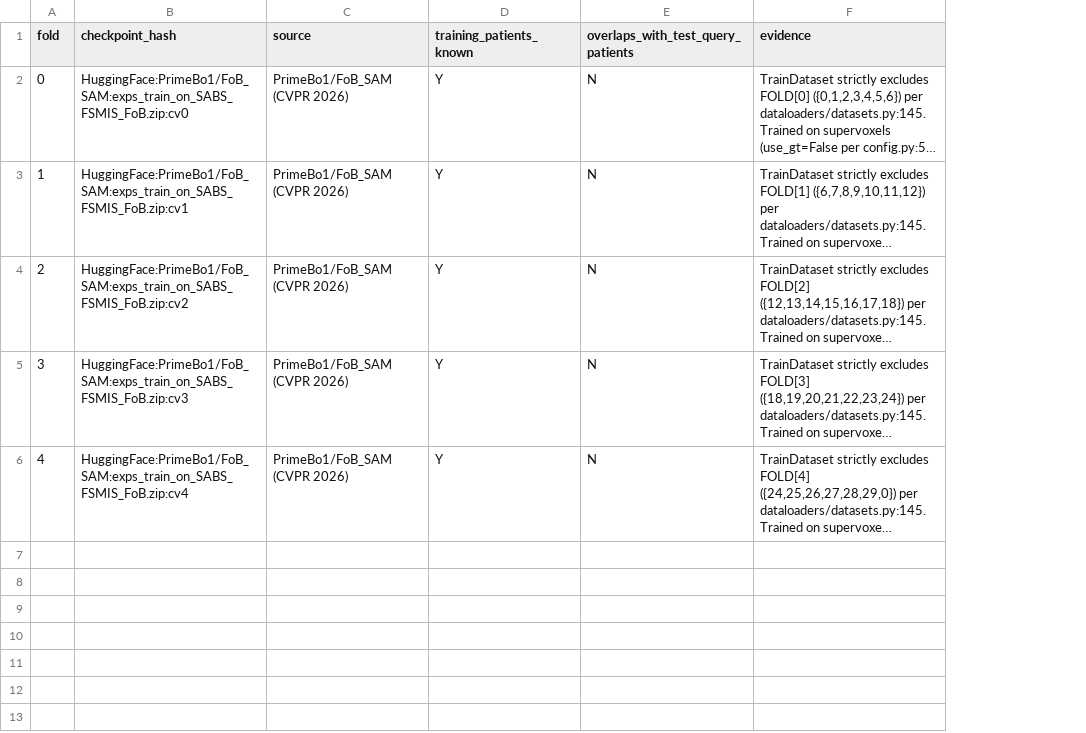
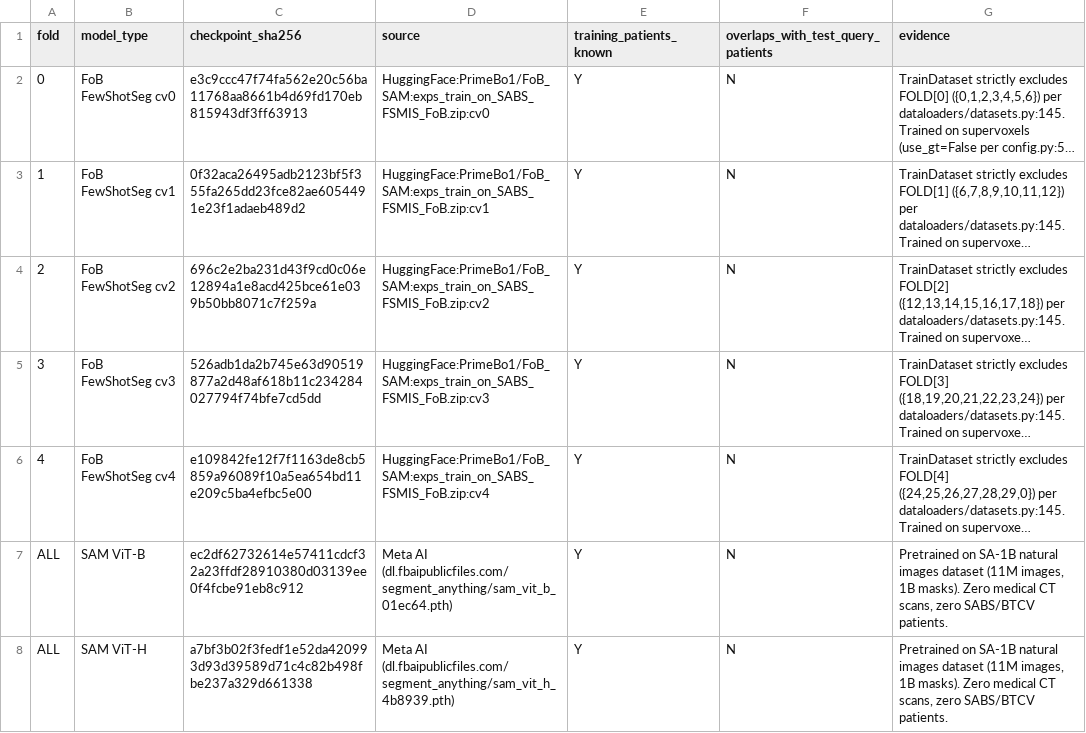
Before and after one commit to PhoenixEvo/AdaFoB, a CSV file: audit/fob_checkpoint_split_check.csv, drawn as a sheet; long unchanged cells end in …; removed rows and columns are numbered as before the commit, all else as after; the diff names each change by its address in the sheet, - before the commit and + after, or states it on an @@ line.

```diff
--- a/audit/fob_checkpoint_split_check.csv
+++ b/audit/fob_checkpoint_split_check.csv
+column B (model_type), rows 2-6: FoB FewShotSeg cv0 | FoB FewShotSeg cv1 | FoB FewShotSeg cv2 | FoB FewShotSeg cv3 | FoB FewShotSeg cv4
+column C (checkpoint_sha256), rows 2-6: e3c9ccc47f74fa562e20c56ba11768aa8661b4d69fd170eb815943df3ff63913 | 0f32aca26495adb2123bf5f355fa265dd23fce82ae6054491e23f1adaeb489d2 | 696c2e2ba231d43f9cd0c06e12894a1e8acd425bce61e039b50bb8071c7f259a | 526adb1da2b745e63d90519877a2d48af618b11c234284027794f74bfe7cd5dd | e109842fe12f7f1163de8cb5859a96089f10a5ea654bd11e209c5ba4efbc5e00
-column C (source), rows 2-6: all PrimeBo1/FoB_SAM (CVPR 2026)
-D1: checkpoint_hash
+D1: source
+row 7: ALL | SAM ViT-B | ec2df62732614e57411cdcf32a23ffdf28910380d03139ee0f4fcbe91eb8c912 | Meta AI (dl.fbaipublicfiles.com/segment_anything/sam_vit_b_01ec64.pth) | Y | N | Pretrained on SA-1B natural images dataset (11M images, 1B masks). Zero medical CT scans, zero SABS/BTCV patients.
+row 8: ALL | SAM ViT-H | a7bf3b02f3fedf1e52da420993d93d39589d71c4c82b498fbe237a329d661338 | Meta AI (dl.fbaipublicfiles.com/segment_anything/sam_vit_h_4b8939.pth) | Y | N | Pretrained on SA-1B natural images dataset (11M images, 1B masks). Zero medical CT scans, zero SABS/BTCV patients.
```
Also changed, not shown: 4 other files.
